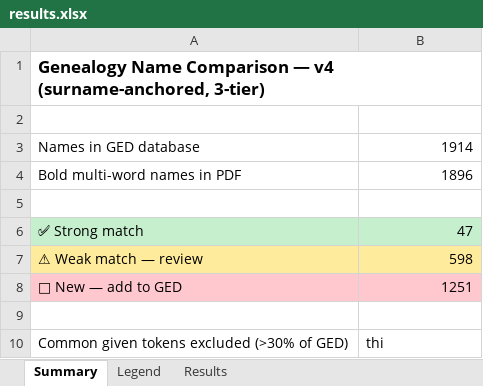
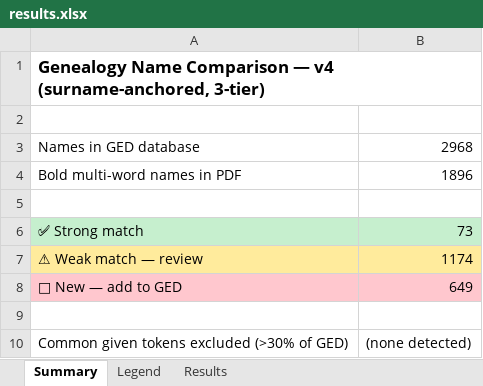
Before and after one commit to giang61/ged-app, an Excel workbook: data/results.xlsx, sheet Summary, drawn as a sheet; values as stored, in another font and other column widths than the file's, no borders; the diff names each change by its address in the sheet, - before the commit and + after, or states it on an @@ line.

```diff
--- a/data/results.xlsx (sheet Summary)
+++ b/data/results.xlsx (sheet Summary)
-B3: 1914
+B3: 2968
-B6: 47
+B6: 73
-B7: 598
+B7: 1174
-B8: 1251
+B8: 649
-B10: thi
+B10: (none detected)
```
Also changed, not shown: sheet Results, data/final_output.xlsx.
